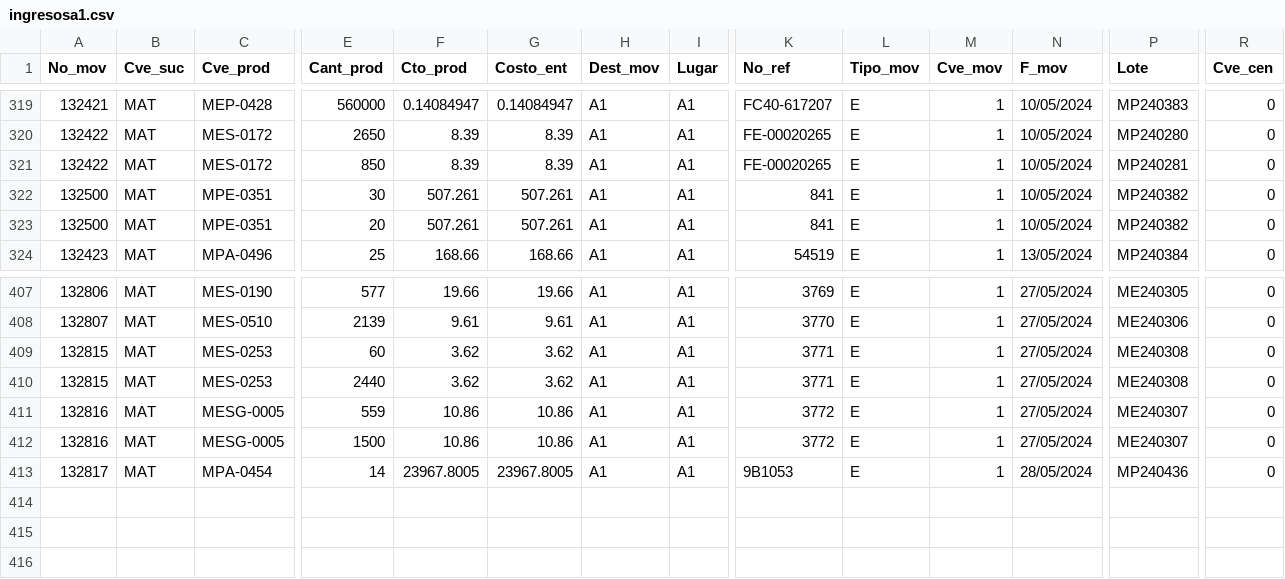
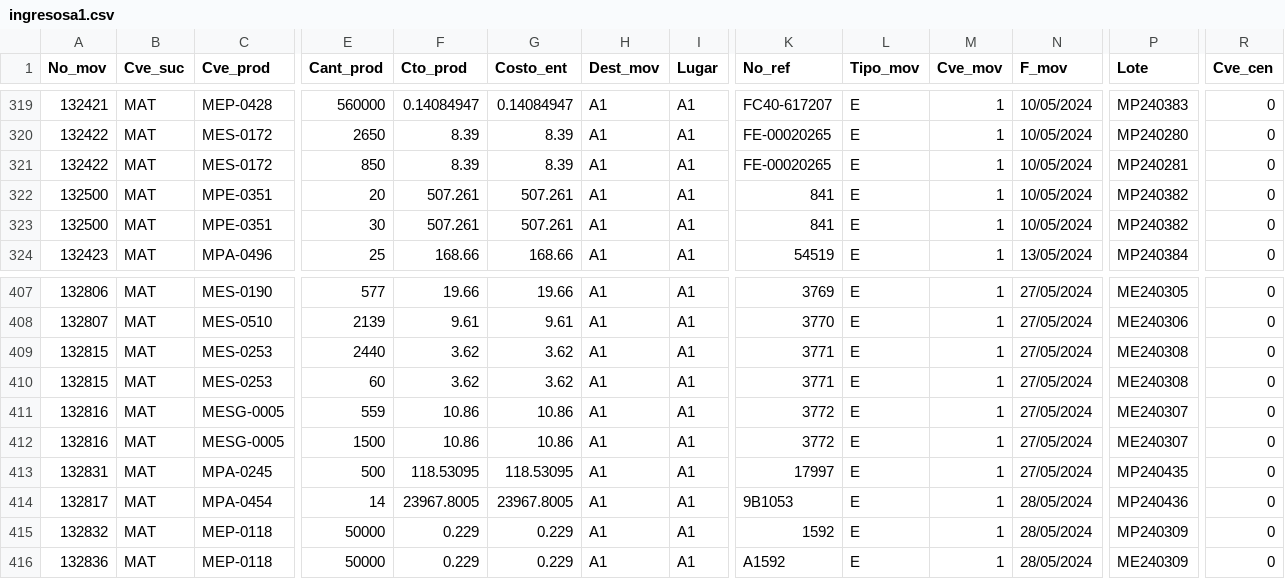
Before and after one commit to Geratano/Farmiral, a CSV file: ingresosa1.csv, drawn as a sheet; only a part is shown, gaps mark what is left out; rows hold the shown columns only; the diff names each change by its address in the sheet, - before the commit and + after, or states it on an @@ line.

```diff
--- a/ingresosa1.csv
+++ b/ingresosa1.csv
@@ row 323 moved to row 322: 132500 @@
@@ row 410 moved to row 409: 132815 @@
+row 413: 132831 | MAT | MPA-0245 | 500 | 118.53095 | 118.53095 | A1 | A1 | 17997 | E | 1 | 27/05/2024 | MP240435 | 0
+row 415: 132832 | MAT | MEP-0118 | 50000 | 0.229 | 0.229 | A1 | A1 | 1592 | E | 1 | 28/05/2024 | MP240309 | 0
+row 416: 132836 | MAT | MEP-0118 | 50000 | 0.229 | 0.229 | A1 | A1 | A1592 | E | 1 | 28/05/2024 | ME240309 | 0
```
Also changed, not shown: cobranza.csv, 4 other files.
